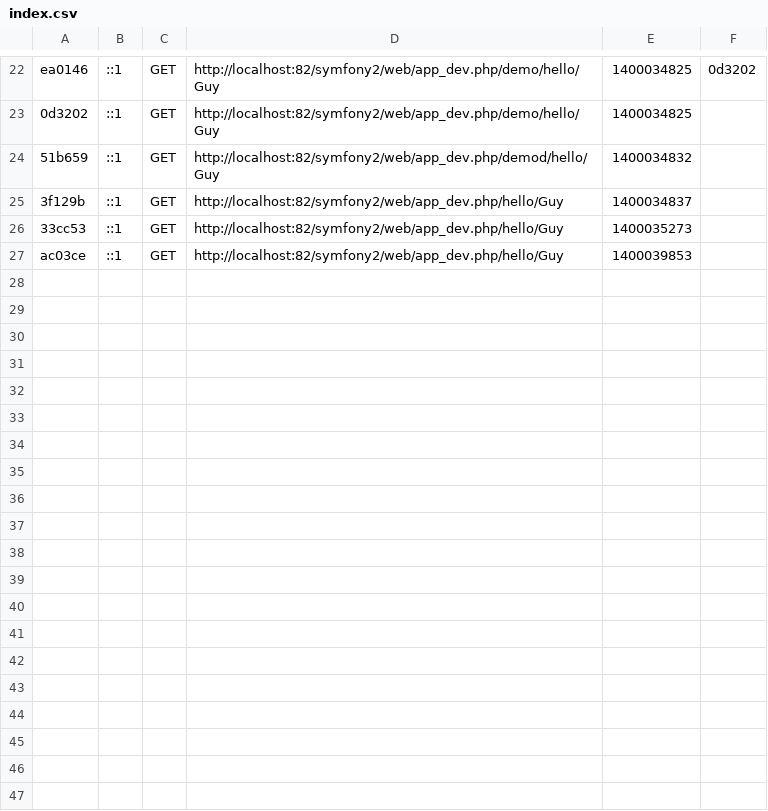
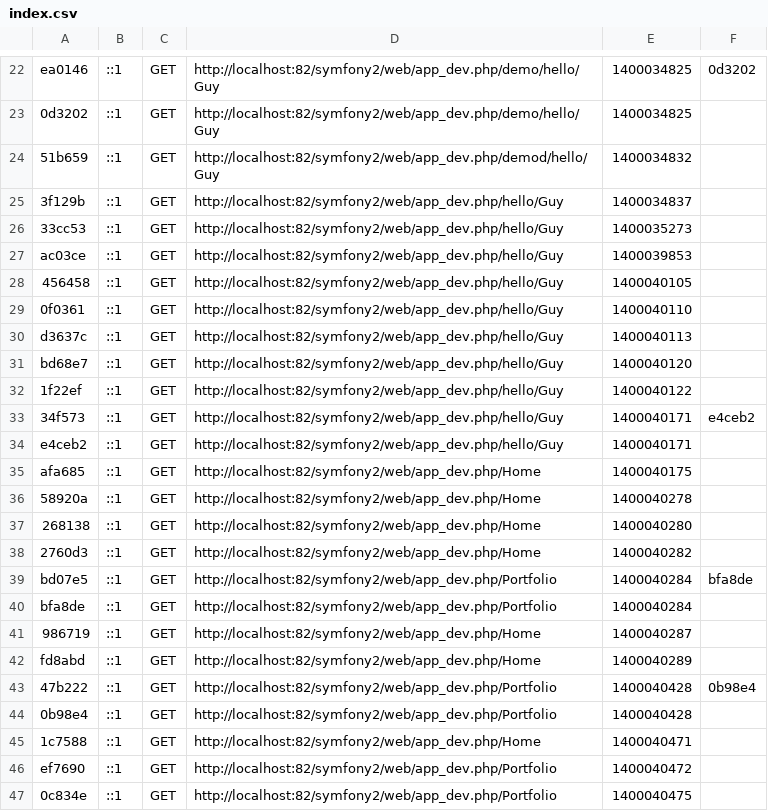
Before and after one commit to guyjstitt/dev, a CSV file: app/cache/dev/profiler/index.csv, drawn as a sheet; only a part is shown, gaps mark what is left out; the diff covers the shown part only.

```diff
--- a/app/cache/dev/profiler/index.csv
+++ b/app/cache/dev/profiler/index.csv
@@ -27 +27,21 @@ ea0146,::1,GET,http://localhost:82/symfony2/web/app_dev.php/demo/hello/Guy,14000
 ac03ce,::1,GET,http://localhost:82/symfony2/web/app_dev.php/hello/Guy,1400039853,
+456458,::1,GET,http://localhost:82/symfony2/web/app_dev.php/hello/Guy,1400040105,
+0f0361,::1,GET,http://localhost:82/symfony2/web/app_dev.php/hello/Guy,1400040110,
+d3637c,::1,GET,http://localhost:82/symfony2/web/app_dev.php/hello/Guy,1400040113,
+bd68e7,::1,GET,http://localhost:82/symfony2/web/app_dev.php/hello/Guy,1400040120,
+1f22ef,::1,GET,http://localhost:82/symfony2/web/app_dev.php/hello/Guy,1400040122,
+34f573,::1,GET,http://localhost:82/symfony2/web/app_dev.php/hello/Guy,1400040171,e4ceb2
+e4ceb2,::1,GET,http://localhost:82/symfony2/web/app_dev.php/hello/Guy,1400040171,
+afa685,::1,GET,http://localhost:82/symfony2/web/app_dev.php/Home,1400040175,
+58920a,::1,GET,http://localhost:82/symfony2/web/app_dev.php/Home,1400040278,
+268138,::1,GET,http://localhost:82/symfony2/web/app_dev.php/Home,1400040280,
+2760d3,::1,GET,http://localhost:82/symfony2/web/app_dev.php/Home,1400040282,
+bd07e5,::1,GET,http://localhost:82/symfony2/web/app_dev.php/Portfolio,1400040284,bfa8de
+bfa8de,::1,GET,http://localhost:82/symfony2/web/app_dev.php/Portfolio,1400040284,
+986719,::1,GET,http://localhost:82/symfony2/web/app_dev.php/Home,1400040287,
+fd8abd,::1,GET,http://localhost:82/symfony2/web/app_dev.php/Home,1400040289,
+47b222,::1,GET,http://localhost:82/symfony2/web/app_dev.php/Portfolio,1400040428,0b98e4
+0b98e4,::1,GET,http://localhost:82/symfony2/web/app_dev.php/Portfolio,1400040428,
+1c7588,::1,GET,http://localhost:82/symfony2/web/app_dev.php/Home,1400040471,
+ef7690,::1,GET,http://localhost:82/symfony2/web/app_dev.php/Portfolio,1400040472,
+0c834e,::1,GET,http://localhost:82/symfony2/web/app_dev.php/Portfolio,1400040475,
```
Also changed, not shown: 14 added rows elsewhere in this file, 8 other files.
